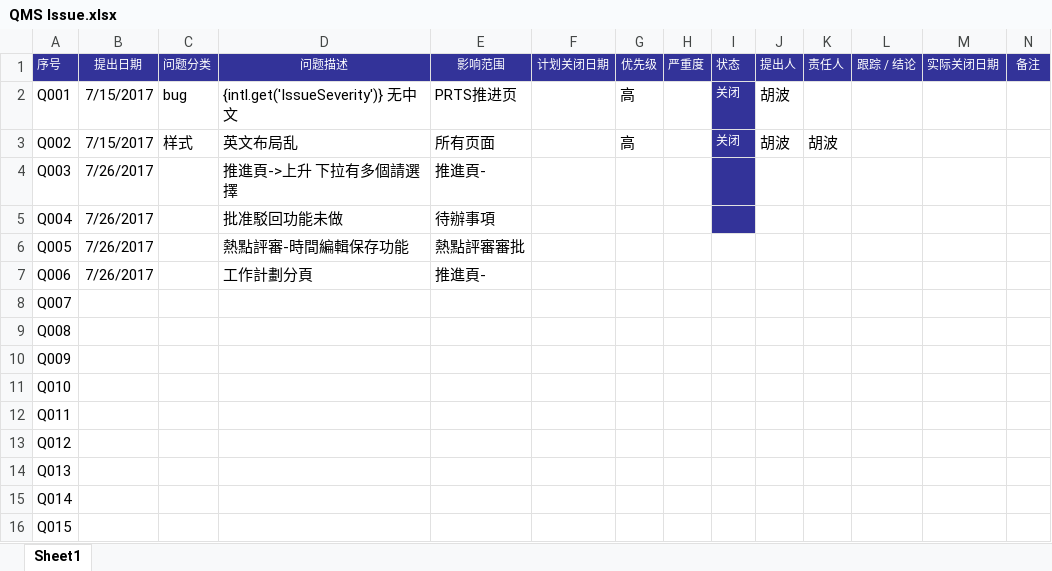
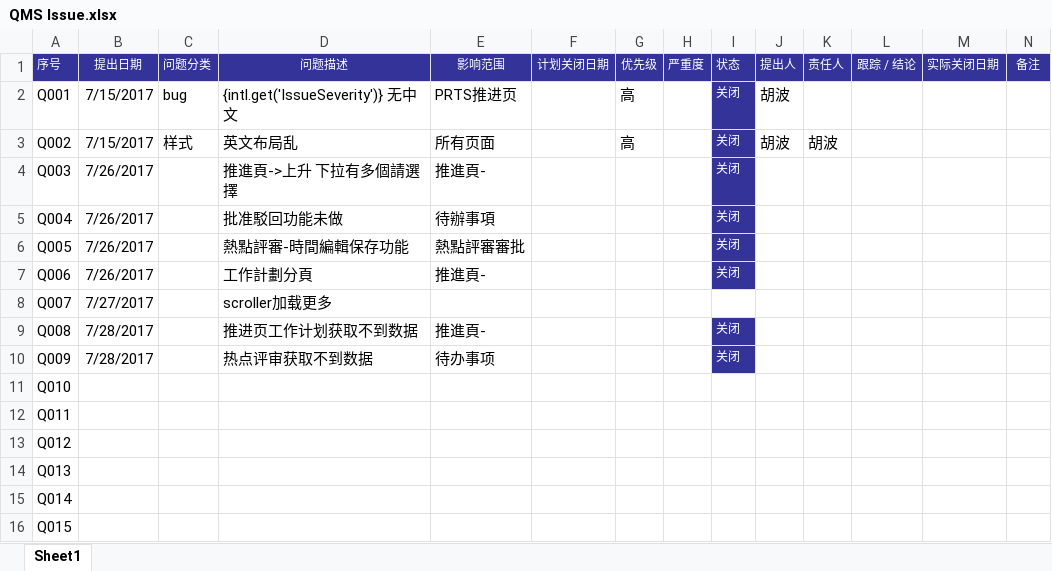
Before and after one commit to hb-bobo/SGM-QMS, an Excel workbook: ui/QMS Issue.xlsx, sheet Sheet1, drawn as a sheet; values as stored, in another font and other column widths than the file's, no borders; conditional formats not drawn; the diff names each change by its address in the sheet, - before the commit and + after, or states it on an @@ line.

```diff
--- a/ui/QMS Issue.xlsx (sheet Sheet1)
+++ b/ui/QMS Issue.xlsx (sheet Sheet1)
-I4:I7 (状态): (empty)
+I4:I7 (状态): 关闭
-I6:I7 fill: none
+I6:I7 fill: #333399
-B8 (提出日期): (empty)
+B8 (提出日期): 7/27/2017
-D8 (问题描述): (empty)
+D8 (问题描述): scroller加载更多
-B9:B10 (提出日期): (empty)
+B9:B10 (提出日期): 7/28/2017
-D9 (问题描述): (empty)
+D9 (问题描述): 推进页工作计划获取不到数据
-E9 (影响范围): (empty)
+E9 (影响范围): 推進頁-
-I9:I10 (状态): (empty)
+I9:I10 (状态): 关闭
-I9:I10 fill: none
+I9:I10 fill: #333399
-D10 (问题描述): (empty)
+D10 (问题描述): 热点评审获取不到数据
-E10 (影响范围): (empty)
+E10 (影响范围): 待办事项
```
Also changed, not shown: 28 other files.
